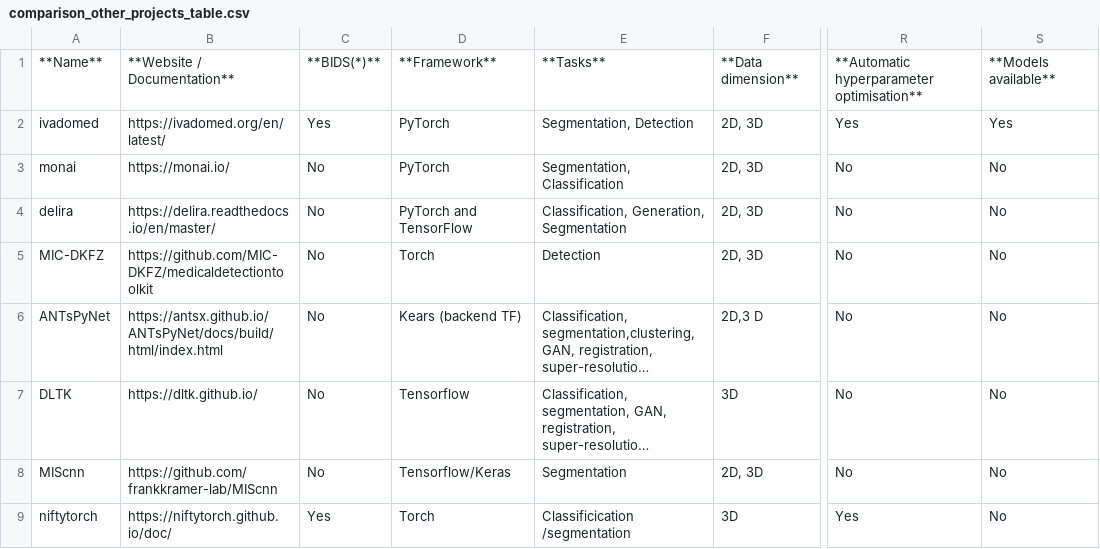
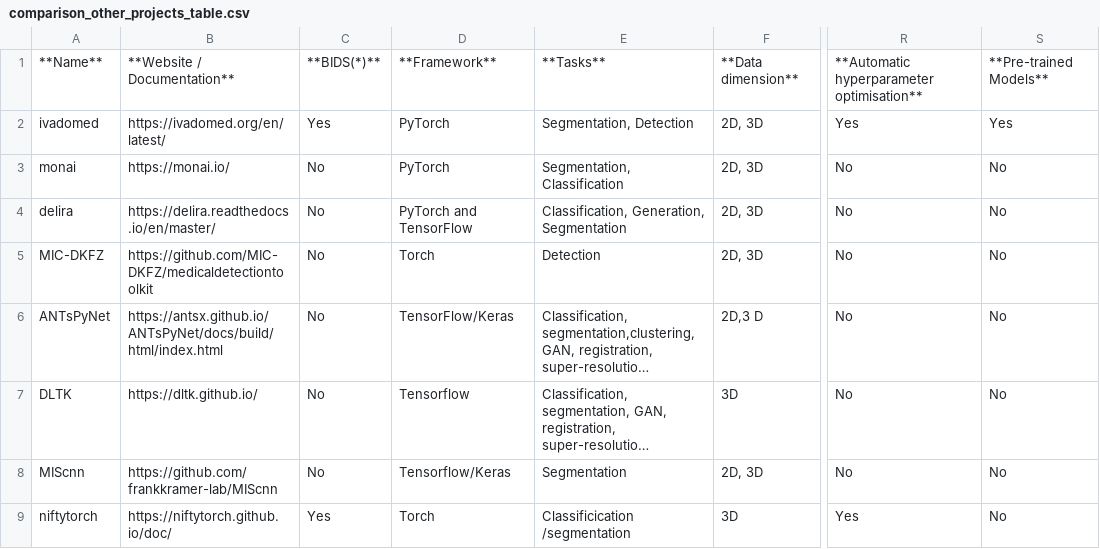
Before and after one commit to ivadomed/ivadomed, a CSV file: docs/source/comparison_other_projects_table.csv, drawn as a sheet; only a part is shown, gaps mark what is left out; long unchanged cells end in …; the diff names each change by its address in the sheet, - before the commit and + after, or states it on an @@ line.

Commit message:
Fixed typo on Keras, changed last column name

```diff
--- a/docs/source/comparison_other_projects_table.csv
+++ b/docs/source/comparison_other_projects_table.csv
-S1: **Models available**
+S1: **Pre-trained Models**
-D6: Kears (backend TF)
+D6: TensorFlow/Keras
```
